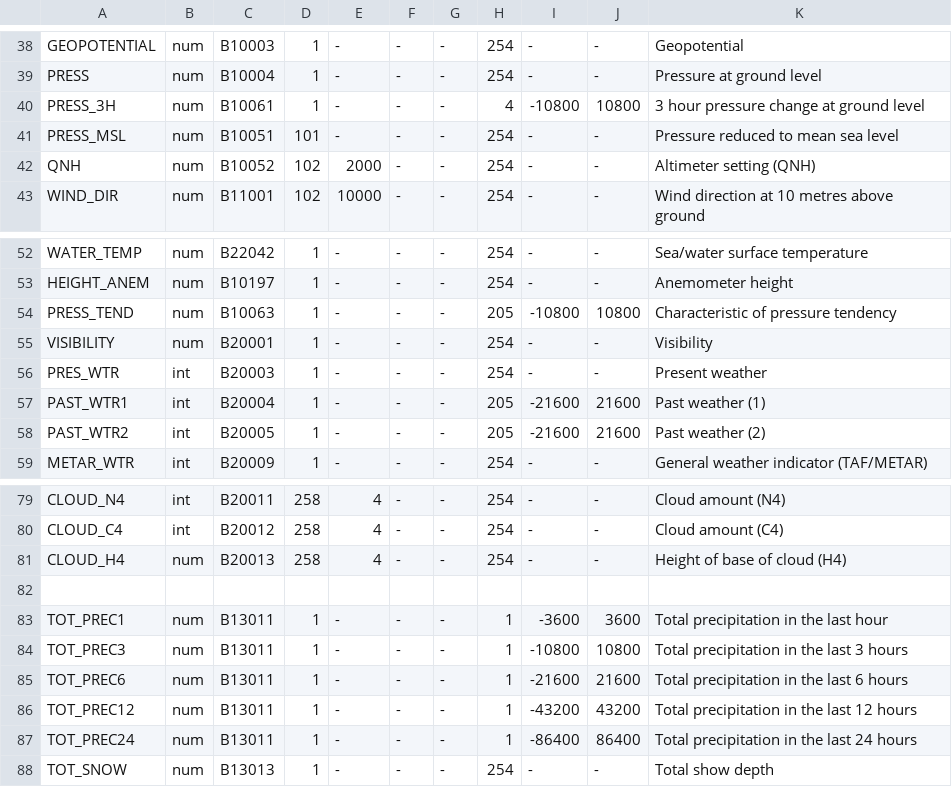
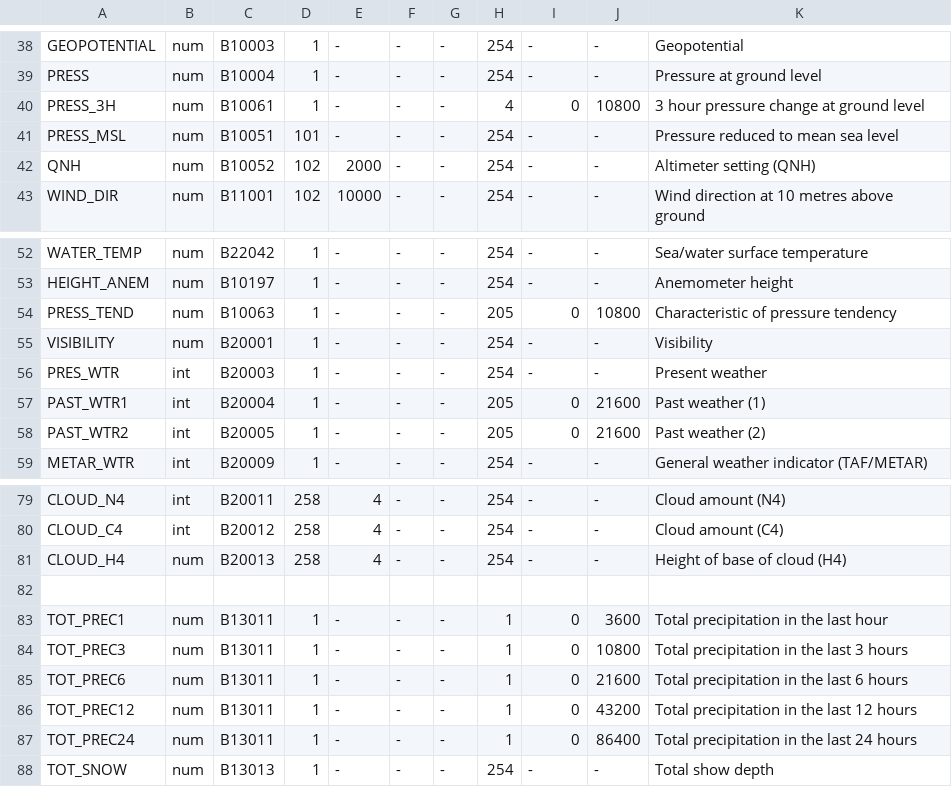
Before and after one commit to ARPA-SIMC/dballe, a CSV file: dballe/msg/vars.csv, drawn as a sheet; only a part is shown, gaps mark what is left out.

Commit message:
correct wrong definition of statistical process for new standard definition on timerange
git-svn-id: https://svn.smr.arpa.emr.it/dballe/dballe/trunk@2161 5c06e07b-eeef-0310-a3fe-9f68d50baefc

```diff
--- a/dballe/msg/vars.csv
+++ b/dballe/msg/vars.csv
@@ -39,3 +39,3 @@ GEOPOTENTIAL,   num,    B10003,       1,     -, -, -,  254,      -,     -, Geopo
 PRESS,          num,    B10004,       1,     -, -, -,  254,      -,     -, Pressure at ground level
-PRESS_3H,       num,    B10061,       1,     -, -, -,    4, -10800, 10800, 3 hour pressure change at ground level
+PRESS_3H,       num,    B10061,       1,     -, -, -,    4,      0, 10800, 3 hour pressure change at ground level
 PRESS_MSL,      num,    B10051,     101,     -, -, -,  254,      -,     -, Pressure reduced to mean sea level
@@ -53,7 +53,7 @@ WATER_TEMP,     num,    B22042,       1,     -, -, -,  254,      -,     -, Sea/w
 HEIGHT_ANEM,    num,    B10197,       1,     -, -, -,  254,      -,     -, Anemometer height
-PRESS_TEND,     num,    B10063,       1,     -, -, -,  205, -10800, 10800, Characteristic of pressure tendency
+PRESS_TEND,     num,    B10063,       1,     -, -, -,  205,      0, 10800, Characteristic of pressure tendency
 VISIBILITY,     num,    B20001,       1,     -, -, -,  254,      -,     -, Visibility
 PRES_WTR,       int,    B20003,       1,     -, -, -,  254,      -,     -, Present weather
-PAST_WTR1,      int,    B20004,       1,     -, -, -,  205, -21600, 21600, Past weather (1)
-PAST_WTR2,      int,    B20005,       1,     -, -, -,  205, -21600, 21600, Past weather (2)
+PAST_WTR1,      int,    B20004,       1,     -, -, -,  205,      0, 21600, Past weather (1)
+PAST_WTR2,      int,    B20005,       1,     -, -, -,  205,      0, 21600, Past weather (2)
 METAR_WTR,      int,    B20009,       1,     -, -, -,  254,      -,     -, General weather indicator (TAF/METAR)
@@ -82,7 +82,7 @@ CLOUD_H4,       num,    B20013,     258,     4, -, -,  254,      -,     -, Heigh
 
-TOT_PREC1,      num,    B13011,       1,     -, -, -,    1,  -3600,  3600, Total precipitation in the last hour
-TOT_PREC3,      num,    B13011,       1,     -, -, -,    1, -10800, 10800, Total precipitation in the last 3 hours
-TOT_PREC6,      num,    B13011,       1,     -, -, -,    1, -21600, 21600, Total precipitation in the last 6 hours
-TOT_PREC12,     num,    B13011,       1,     -, -, -,    1, -43200, 43200, Total precipitation in the last 12 hours
-TOT_PREC24,     num,    B13011,       1,     -, -, -,    1, -86400, 86400, Total precipitation in the last 24 hours
+TOT_PREC1,      num,    B13011,       1,     -, -, -,    1,      0,  3600, Total precipitation in the last hour
+TOT_PREC3,      num,    B13011,       1,     -, -, -,    1,      0, 10800, Total precipitation in the last 3 hours
+TOT_PREC6,      num,    B13011,       1,     -, -, -,    1,      0, 21600, Total precipitation in the last 6 hours
+TOT_PREC12,     num,    B13011,       1,     -, -, -,    1,      0, 43200, Total precipitation in the last 12 hours
+TOT_PREC24,     num,    B13011,       1,     -, -, -,    1,      0, 86400, Total precipitation in the last 24 hours
 TOT_SNOW,       num,    B13013,       1,     -, -, -,  254,      -,     -, Total show depth
```
